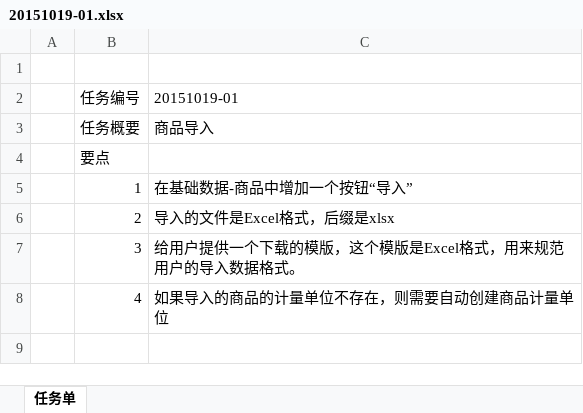
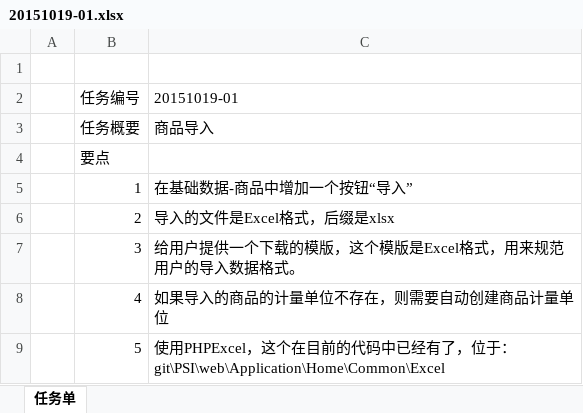
Before and after one commit to dongxf/PSI, an Excel workbook: doc/10 众包/02 任务单/20151019-01.xlsx, sheet 任务单, drawn as a sheet; values as stored, in another font and other column widths than the file's, no borders; the diff names each change by its address in the sheet, - before the commit and + after, or states it on an @@ line.

Commit message:
新增众包任务单

```diff
--- a/doc/10 众包/02 任务单/20151019-01.xlsx (sheet 任务单)
+++ b/doc/10 众包/02 任务单/20151019-01.xlsx (sheet 任务单)
+row 9:  | 5 | 使用PHPExcel，这个在目前的代码中已经有了，位于：git\PSI\web\Application\Home\Common\Excel
```
